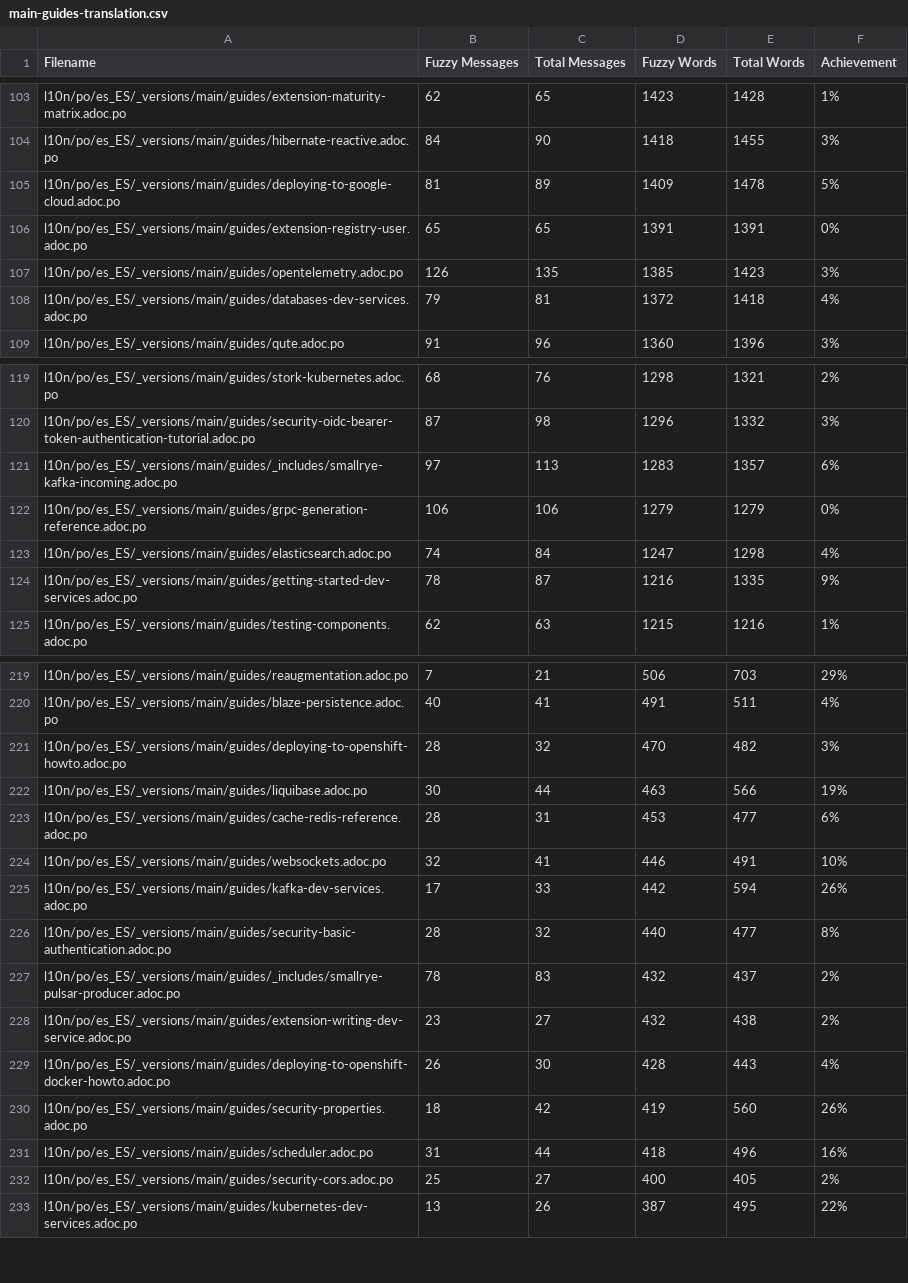
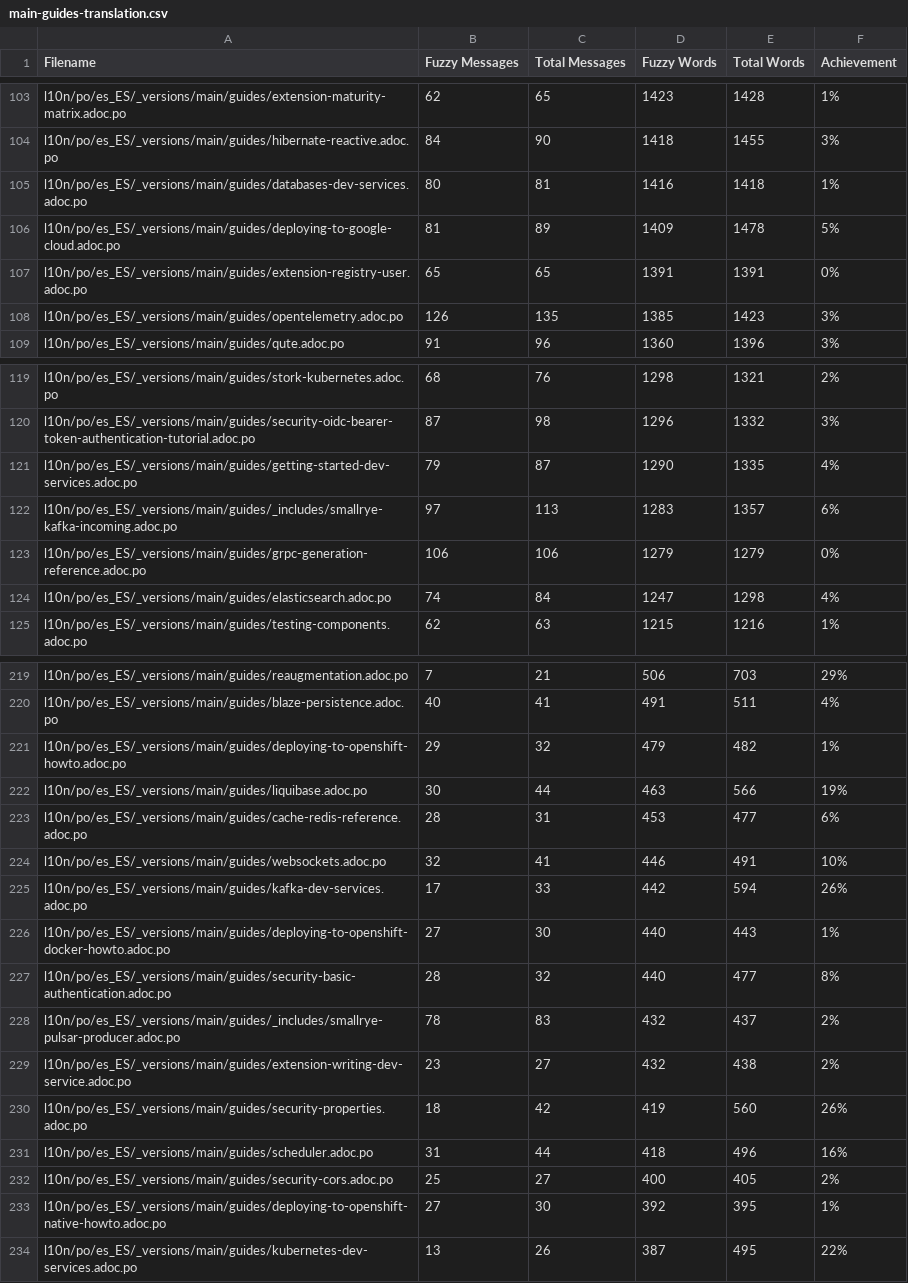
Before and after one commit to quarkusio/es.quarkus.io, a CSV file: l10n/stats/main-guides-translation.csv, drawn as a sheet; only a part is shown, gaps mark what is left out; the diff covers the shown part only.

```diff
--- a/l10n/stats/main-guides-translation.csv
+++ b/l10n/stats/main-guides-translation.csv
@@ -104,2 +104,3 @@ l10n/po/es_ES/_versions/main/guides/extension-maturity-matrix.adoc.po, 62, 65, 1
 l10n/po/es_ES/_versions/main/guides/hibernate-reactive.adoc.po, 84, 90, 1418, 1455, 3%
+l10n/po/es_ES/_versions/main/guides/databases-dev-services.adoc.po, 80, 81, 1416, 1418, 1%
 l10n/po/es_ES/_versions/main/guides/deploying-to-google-cloud.adoc.po, 81, 89, 1409, 1478, 5%
@@ -107,3 +108,2 @@ l10n/po/es_ES/_versions/main/guides/extension-registry-user.adoc.po, 65, 65, 139
 l10n/po/es_ES/_versions/main/guides/opentelemetry.adoc.po, 126, 135, 1385, 1423, 3%
-l10n/po/es_ES/_versions/main/guides/databases-dev-services.adoc.po, 79, 81, 1372, 1418, 4%
 l10n/po/es_ES/_versions/main/guides/qute.adoc.po, 91, 96, 1360, 1396, 3%
@@ -120,2 +120,3 @@ l10n/po/es_ES/_versions/main/guides/stork-kubernetes.adoc.po, 68, 76, 1298, 1321
 l10n/po/es_ES/_versions/main/guides/security-oidc-bearer-token-authentication-tutorial.adoc.po, 87, 98, 1296, 1332, 3%
+l10n/po/es_ES/_versions/main/guides/getting-started-dev-services.adoc.po, 79, 87, 1290, 1335, 4%
 l10n/po/es_ES/_versions/main/guides/_includes/smallrye-kafka-incoming.adoc.po, 97, 113, 1283, 1357, 6%
@@ -123,3 +124,2 @@ l10n/po/es_ES/_versions/main/guides/grpc-generation-reference.adoc.po, 106, 106,
 l10n/po/es_ES/_versions/main/guides/elasticsearch.adoc.po, 74, 84, 1247, 1298, 4%
-l10n/po/es_ES/_versions/main/guides/getting-started-dev-services.adoc.po, 78, 87, 1216, 1335, 9%
 l10n/po/es_ES/_versions/main/guides/testing-components.adoc.po, 62, 63, 1215, 1216, 1%
@@ -220,3 +220,3 @@ l10n/po/es_ES/_versions/main/guides/reaugmentation.adoc.po, 7, 21, 506, 703, 29%
 l10n/po/es_ES/_versions/main/guides/blaze-persistence.adoc.po, 40, 41, 491, 511, 4%
-l10n/po/es_ES/_versions/main/guides/deploying-to-openshift-howto.adoc.po, 28, 32, 470, 482, 3%
+l10n/po/es_ES/_versions/main/guides/deploying-to-openshift-howto.adoc.po, 29, 32, 479, 482, 1%
 l10n/po/es_ES/_versions/main/guides/liquibase.adoc.po, 30, 44, 463, 566, 19%
@@ -225,2 +225,3 @@ l10n/po/es_ES/_versions/main/guides/websockets.adoc.po, 32, 41, 446, 491, 10%
 l10n/po/es_ES/_versions/main/guides/kafka-dev-services.adoc.po, 17, 33, 442, 594, 26%
+l10n/po/es_ES/_versions/main/guides/deploying-to-openshift-docker-howto.adoc.po, 27, 30, 440, 443, 1%
 l10n/po/es_ES/_versions/main/guides/security-basic-authentication.adoc.po, 28, 32, 440, 477, 8%
@@ -228,3 +229,2 @@ l10n/po/es_ES/_versions/main/guides/_includes/smallrye-pulsar-producer.adoc.po,
 l10n/po/es_ES/_versions/main/guides/extension-writing-dev-service.adoc.po, 23, 27, 432, 438, 2%
-l10n/po/es_ES/_versions/main/guides/deploying-to-openshift-docker-howto.adoc.po, 26, 30, 428, 443, 4%
 l10n/po/es_ES/_versions/main/guides/security-properties.adoc.po, 18, 42, 419, 560, 26%
@@ -232,2 +232,3 @@ l10n/po/es_ES/_versions/main/guides/scheduler.adoc.po, 31, 44, 418, 496, 16%
 l10n/po/es_ES/_versions/main/guides/security-cors.adoc.po, 25, 27, 400, 405, 2%
+l10n/po/es_ES/_versions/main/guides/deploying-to-openshift-native-howto.adoc.po, 27, 30, 392, 395, 1%
 l10n/po/es_ES/_versions/main/guides/kubernetes-dev-services.adoc.po, 13, 26, 387, 495, 22%
```
Also changed, not shown: 1 added row, 2 removed rows and 23 edited cells elsewhere in this file, l10n/stats/latest-guides-translation.csv, l10n/stats/misc-translation.csv, 1 other file.
